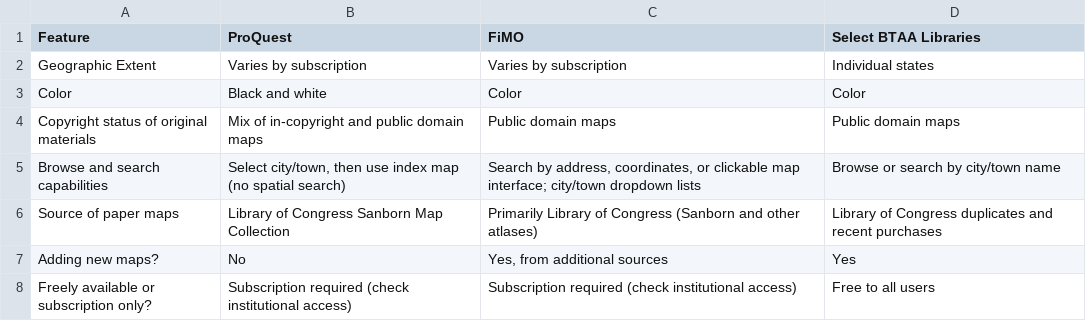
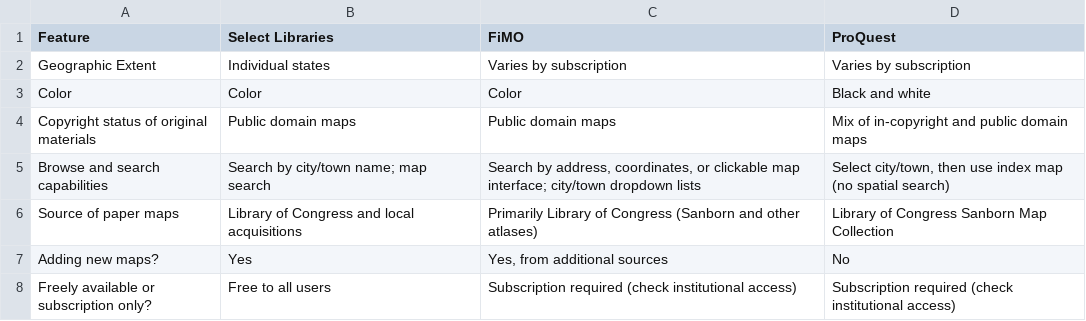
Before and after one commit to geobtaa-archive/geobtaa-archive.github.io, a CSV file: src/tables/fire-insurance-options.csv, drawn as a sheet.

Commit message:
finish Fire Insurance guide

```diff
--- a/src/tables/fire-insurance-options.csv
+++ b/src/tables/fire-insurance-options.csv
@@ -1,8 +1,8 @@
-Feature,ProQuest,FiMO,Select BTAA Libraries
-Geographic Extent,Varies by subscription,Varies by subscription,Individual states
-Color,Black and white,Color,Color
-Copyright status of original materials,Mix of in-copyright and public domain maps,Public domain maps,Public domain maps
-Browse and search capabilities,"Select city/town, then use index map (no spatial search)","Search by address, coordinates, or clickable map interface; city/town dropdown lists",Browse or search by city/town name
-Source of paper maps,Library of Congress Sanborn Map Collection,Primarily Library of Congress (Sanborn and other atlases),Library of Congress duplicates and recent purchases
-Adding new maps?,No,"Yes, from additional sources",Yes
-Freely available or subscription only?,Subscription required (check institutional access),Subscription required (check institutional access),Free to all users
+Feature,Select Libraries,FiMO,ProQuest
+Geographic Extent,Individual states,Varies by subscription,Varies by subscription
+Color,Color,Color,Black and white
+Copyright status of original materials,Public domain maps,Public domain maps,Mix of in-copyright and public domain maps
+Browse and search capabilities,Search by city/town name; map search,"Search by address, coordinates, or clickable map interface; city/town dropdown lists","Select city/town, then use index map (no spatial search)"
+Source of paper maps,Library of Congress and local acquisitions,Primarily Library of Congress (Sanborn and other atlases),Library of Congress Sanborn Map Collection
+Adding new maps?,Yes,"Yes, from additional sources",No
+Freely available or subscription only?,Free to all users,Subscription required (check institutional access),Subscription required (check institutional access)
```
Also changed, not shown: 3 other files.
